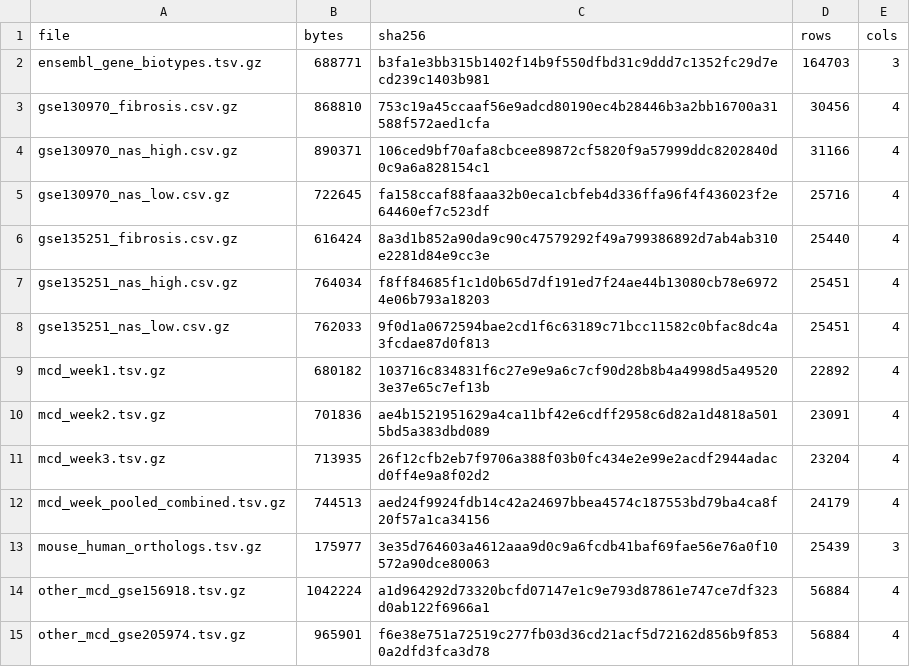
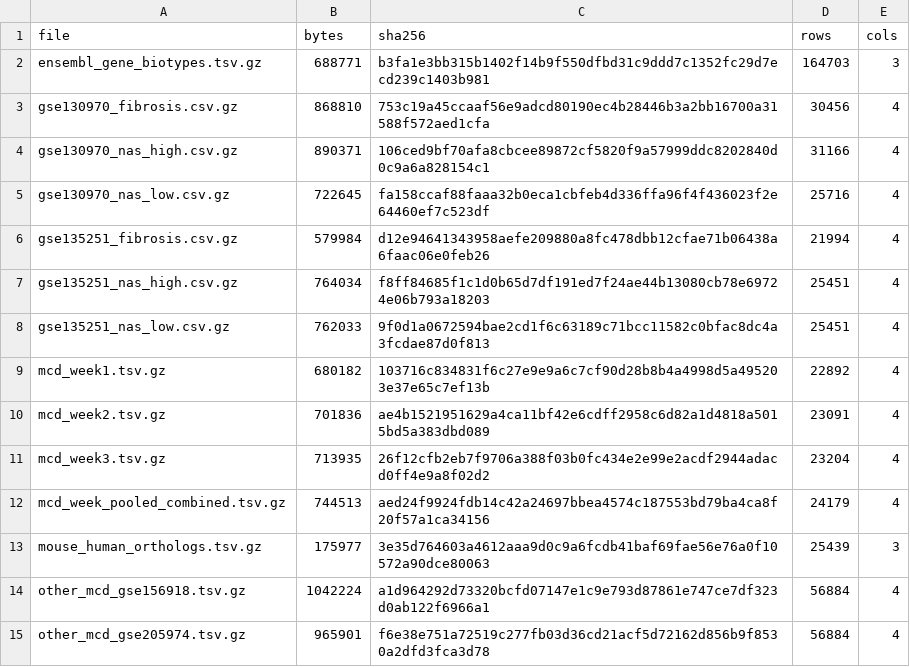
Before and after one commit to jameshyojaelee/MASLD-RNA-seq-Explorer, a TSV file: data/manifest.tsv, drawn as a sheet.

Commit message:
Update fibrosis DEG list

```diff
--- a/data/manifest.tsv
+++ b/data/manifest.tsv
@@ -5,3 +5,3 @@ gse130970_nas_high.csv.gz	890371	106ced9bf70afa8cbcee89872cf5820f9a57999ddc82028
 gse130970_nas_low.csv.gz	722645	fa158ccaf88faaa32b0eca1cbfeb4d336ffa96f4f436023f2e64460ef7c523df	25716	4
-gse135251_fibrosis.csv.gz	616424	8a3d1b852a90da9c90c47579292f49a799386892d7ab4ab310e2281d84e9cc3e	25440	4
+gse135251_fibrosis.csv.gz	579984	d12e94641343958aefe209880a8fc478dbb12cfae71b06438a6faac06e0feb26	21994	4
 gse135251_nas_high.csv.gz	764034	f8ff84685f1c1d0b65d7df191ed7f24ae44b13080cb78e69724e06b793a18203	25451	4
```
Also changed, not shown: 1 other file.
